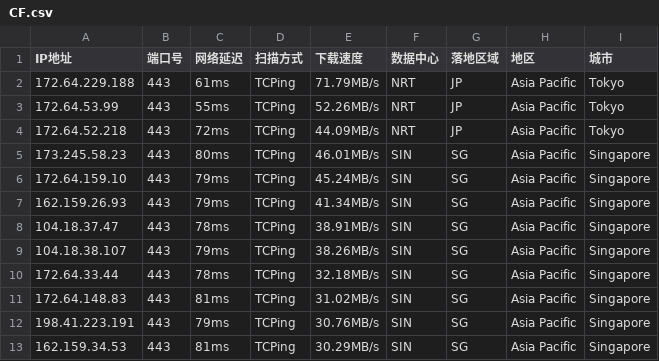
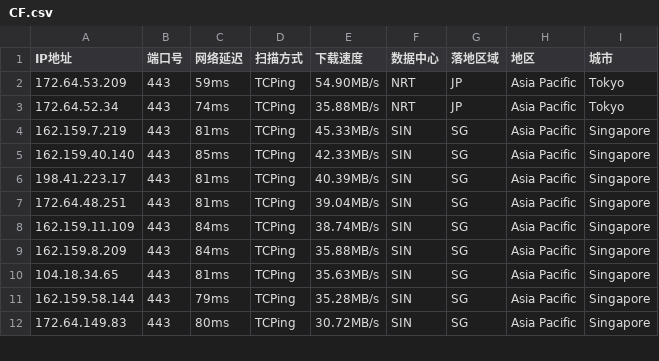
Before and after one commit to aihddelyy/Cloudflare_ips, a CSV file: CF.csv, drawn as a sheet; only a part is shown; the diff covers the shown part only.

```diff
--- a/CF.csv
+++ b/CF.csv
@@ -1,13 +1,12 @@
 IP地址,端口号,网络延迟,扫描方式,下载速度,数据中心,落地区域,地区,城市
-172.64.229.188,443,61ms,TCPing,71.79MB/s,NRT,JP,Asia Pacific,Tokyo
-172.64.53.99,443,55ms,TCPing,52.26MB/s,NRT,JP,Asia Pacific,Tokyo
-172.64.52.218,443,72ms,TCPing,44.09MB/s,NRT,JP,Asia Pacific,Tokyo
-173.245.58.23,443,80ms,TCPing,46.01MB/s,SIN,SG,Asia Pacific,Singapore
-172.64.159.10,443,79ms,TCPing,45.24MB/s,SIN,SG,Asia Pacific,Singapore
-162.159.26.93,443,79ms,TCPing,41.34MB/s,SIN,SG,Asia Pacific,Singapore
-104.18.37.47,443,78ms,TCPing,38.91MB/s,SIN,SG,Asia Pacific,Singapore
-104.18.38.107,443,79ms,TCPing,38.26MB/s,SIN,SG,Asia Pacific,Singapore
-172.64.33.44,443,78ms,TCPing,32.18MB/s,SIN,SG,Asia Pacific,Singapore
-172.64.148.83,443,81ms,TCPing,31.02MB/s,SIN,SG,Asia Pacific,Singapore
-198.41.223.191,443,79ms,TCPing,30.76MB/s,SIN,SG,Asia Pacific,Singapore
-162.159.34.53,443,81ms,TCPing,30.29MB/s,SIN,SG,Asia Pacific,Singapore
+172.64.53.209,443,59ms,TCPing,54.90MB/s,NRT,JP,Asia Pacific,Tokyo
+172.64.52.34,443,74ms,TCPing,35.88MB/s,NRT,JP,Asia Pacific,Tokyo
+162.159.7.219,443,81ms,TCPing,45.33MB/s,SIN,SG,Asia Pacific,Singapore
+162.159.40.140,443,85ms,TCPing,42.33MB/s,SIN,SG,Asia Pacific,Singapore
+198.41.223.17,443,81ms,TCPing,40.39MB/s,SIN,SG,Asia Pacific,Singapore
+172.64.48.251,443,81ms,TCPing,39.04MB/s,SIN,SG,Asia Pacific,Singapore
+162.159.11.109,443,84ms,TCPing,38.74MB/s,SIN,SG,Asia Pacific,Singapore
+162.159.8.209,443,84ms,TCPing,35.88MB/s,SIN,SG,Asia Pacific,Singapore
+104.18.34.65,443,81ms,TCPing,35.63MB/s,SIN,SG,Asia Pacific,Singapore
+162.159.58.144,443,79ms,TCPing,35.28MB/s,SIN,SG,Asia Pacific,Singapore
+172.64.149.83,443,80ms,TCPing,30.72MB/s,SIN,SG,Asia Pacific,Singapore
```
Also changed, not shown: 23 edited cells elsewhere in this file, HK.csv, KR.csv, 10 other files.
